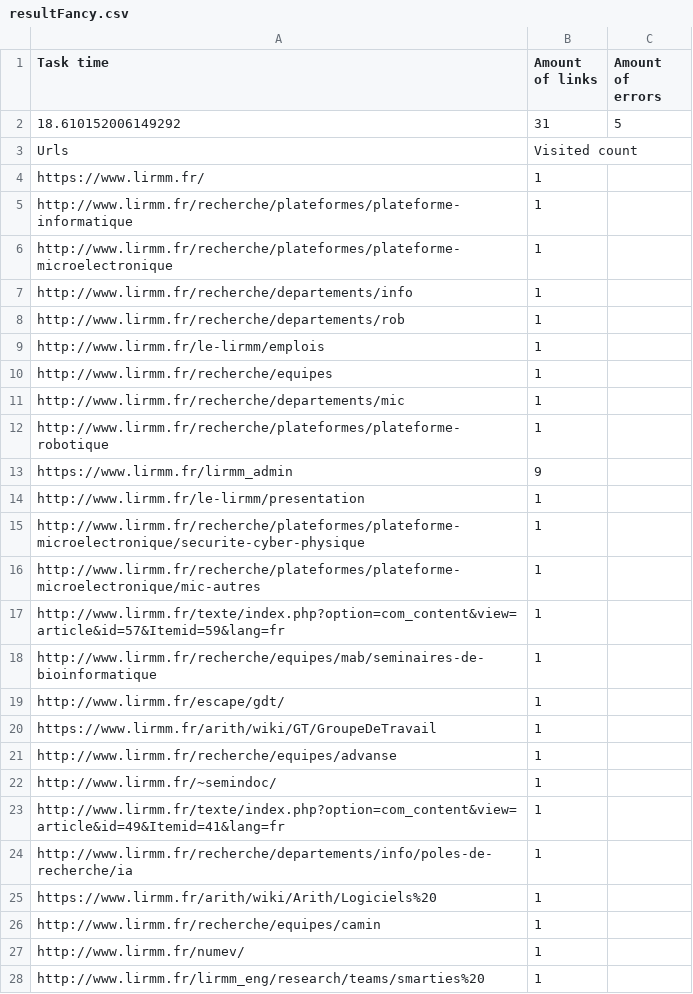
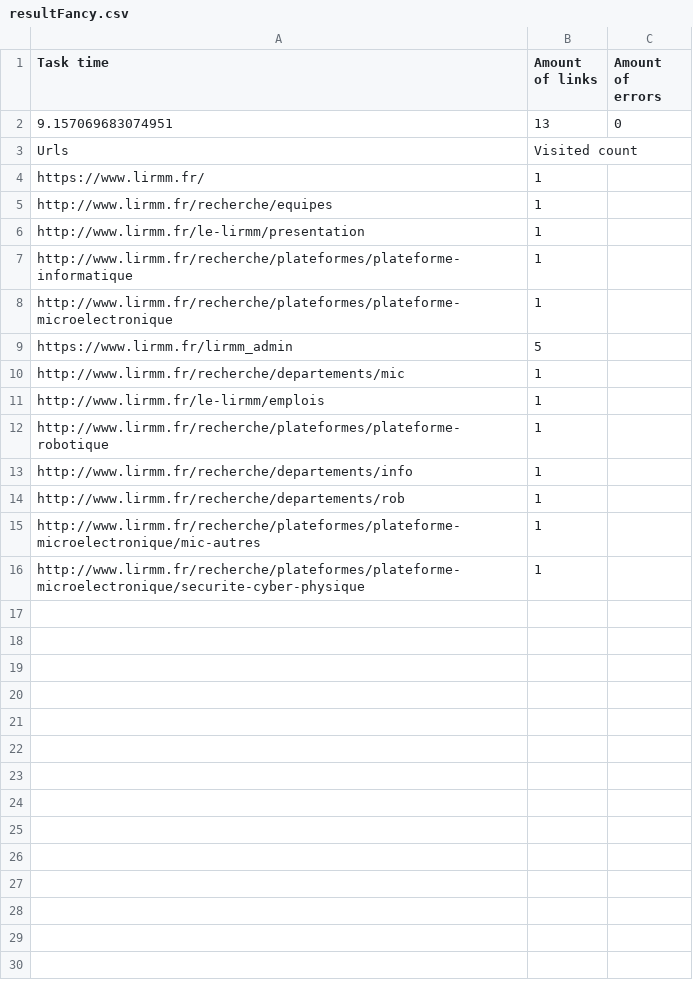
Before and after one commit to MartinSanchezIut/S6-FACINFO, a CSV file: HLIN601-TERL3/resultFancy.csv, drawn as a sheet; only a part is shown; the diff covers the shown part only.

```diff
--- a/HLIN601-TERL3/resultFancy.csv
+++ b/HLIN601-TERL3/resultFancy.csv
@@ -1,28 +1,16 @@
 Task time,Amount of links,Amount of errors
-18.610152006149292,31,5
+9.157069683074951,13,0
 Urls,Visited count
 https://www.lirmm.fr/,1
+http://www.lirmm.fr/recherche/equipes,1
+http://www.lirmm.fr/le-lirmm/presentation,1
 http://www.lirmm.fr/recherche/plateformes/plateforme-informatique,1
 http://www.lirmm.fr/recherche/plateformes/plateforme-microelectronique,1
+https://www.lirmm.fr/lirmm_admin,5
+http://www.lirmm.fr/recherche/departements/mic,1
+http://www.lirmm.fr/le-lirmm/emplois,1
+http://www.lirmm.fr/recherche/plateformes/plateforme-robotique,1
 http://www.lirmm.fr/recherche/departements/info,1
 http://www.lirmm.fr/recherche/departements/rob,1
-http://www.lirmm.fr/le-lirmm/emplois,1
-http://www.lirmm.fr/recherche/equipes,1
-http://www.lirmm.fr/recherche/departements/mic,1
-http://www.lirmm.fr/recherche/plateformes/plateforme-robotique,1
-https://www.lirmm.fr/lirmm_admin,9
-http://www.lirmm.fr/le-lirmm/presentation,1
+http://www.lirmm.fr/recherche/plateformes/plateforme-microelectronique/mic-autres,1
 http://www.lirmm.fr/recherche/plateformes/plateforme-microelectronique/securite-cyber-physique,1
-http://www.lirmm.fr/recherche/plateformes/plateforme-microelectronique/mic-autres,1
-http://www.lirmm.fr/texte/index.php?option=com_content&view=article&id=57&Itemid=59&lang=fr,1
-http://www.lirmm.fr/recherche/equipes/mab/seminaires-de-bioinformatique,1
-http://www.lirmm.fr/escape/gdt/,1
-https://www.lirmm.fr/arith/wiki/GT/GroupeDeTravail,1
-http://www.lirmm.fr/recherche/equipes/advanse,1
-http://www.lirmm.fr/~semindoc/,1
-http://www.lirmm.fr/texte/index.php?option=com_content&view=article&id=49&Itemid=41&lang=fr,1
-http://www.lirmm.fr/recherche/departements/info/poles-de-recherche/ia,1
-https://www.lirmm.fr/arith/wiki/Arith/Logiciels%20,1
-http://www.lirmm.fr/recherche/equipes/camin,1
-http://www.lirmm.fr/numev/,1
-http://www.lirmm.fr/lirmm_eng/research/teams/smarties%20,1
```
Also changed, not shown: 6 removed rows elsewhere in this file, 2 other files.
